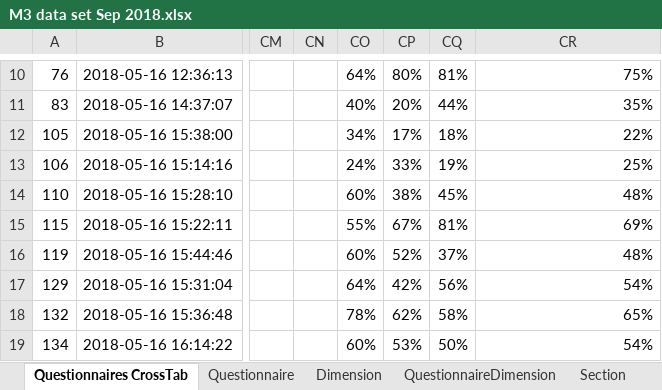
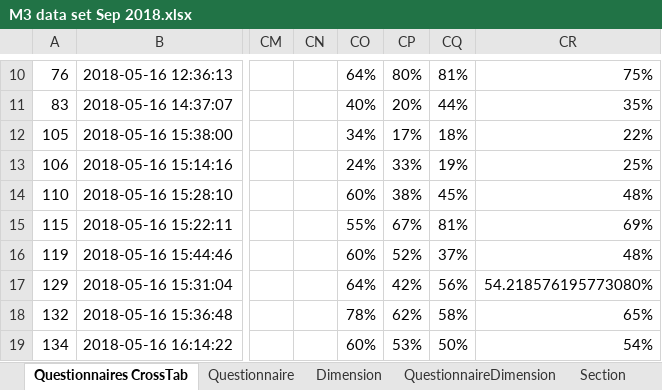
Before and after one commit to Michael-Ishmael/M3, an Excel workbook: M3 data set Sep 2018.xlsx, sheet Questionnaires CrossTab, drawn as a sheet; only a part is shown, gaps mark what is left out; values as stored, in another font and other column widths than the file's, no borders; the diff names each change by its address in the sheet, - before the commit and + after, or states it on an @@ line.

```diff
--- a/M3 data set Sep 2018.xlsx (sheet Questionnaires CrossTab)
+++ b/M3 data set Sep 2018.xlsx (sheet Questionnaires CrossTab)
-CR17: 54%
+CR17: 54.218576195773080%
```
Also changed, not shown: sheet Dimension, sheet Section, other sheet tabs, 51 other files.
